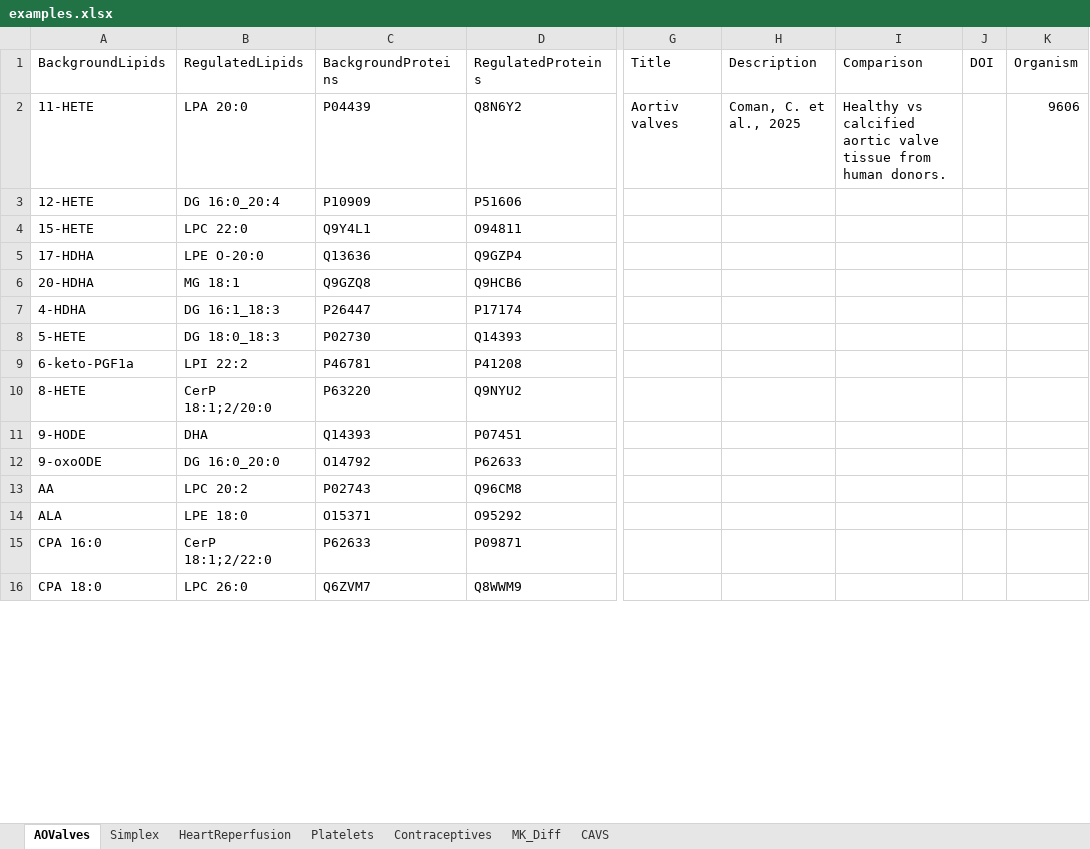
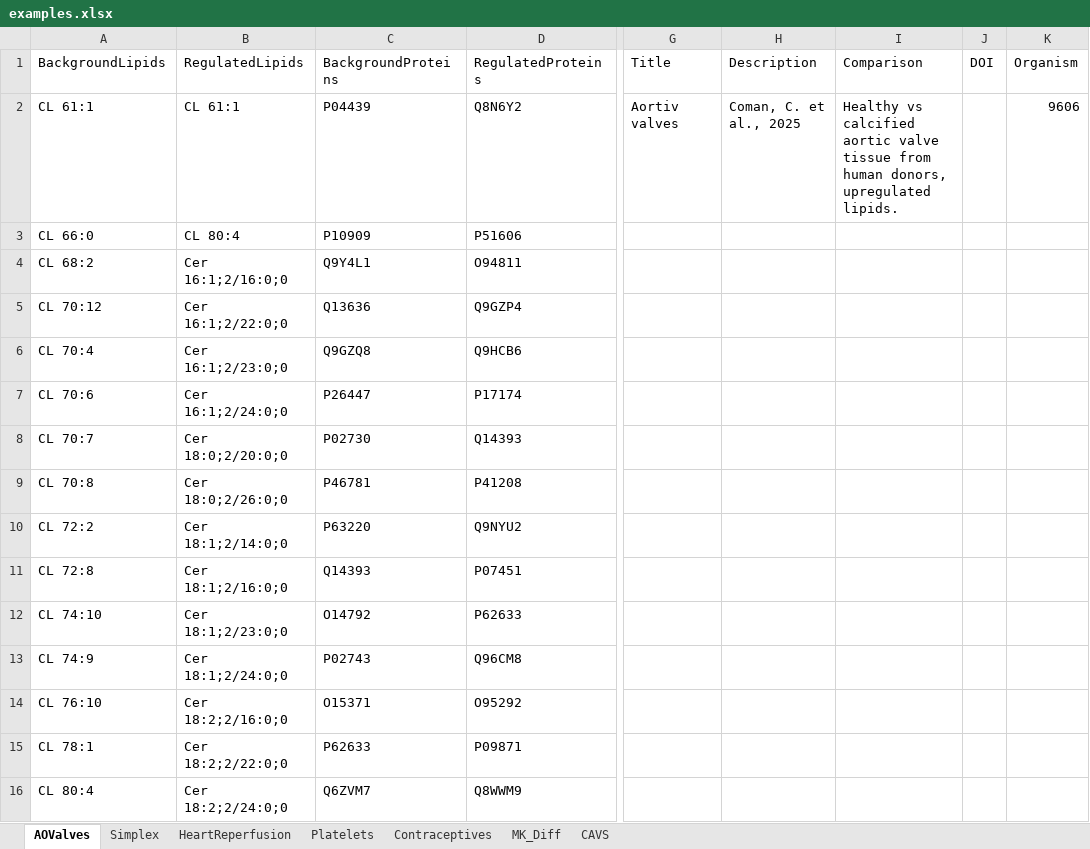
Before and after one commit to lifs-tools/maptogo, an Excel workbook: Data/examples.xlsx, sheet AOValves, drawn as a sheet; only a part is shown, gaps mark what is left out; values as stored, in another font and other column widths than the file's, no borders; the diff covers the shown part only; the diff names each change by its address in the sheet, - before the commit and + after, or states it on an @@ line.

Commit message:
added LIPID MAPS data for better lipid name recognition

```diff
--- a/Data/examples.xlsx (sheet AOValves)
+++ b/Data/examples.xlsx (sheet AOValves)
-A2 (BackgroundLipids): 11-HETE
+A2 (BackgroundLipids): CL 61:1
-B2 (RegulatedLipids): LPA 20:0
+B2 (RegulatedLipids): CL 61:1
-I2 (Comparison): …from human donors.
+I2 (Comparison): …from human donors, upregulated lipids.
-A3 (BackgroundLipids): 12-HETE
+A3 (BackgroundLipids): CL 66:0
-B3 (RegulatedLipids): DG 16:0_20:4
+B3 (RegulatedLipids): CL 80:4
-A4 (BackgroundLipids): 15-HETE
+A4 (BackgroundLipids): CL 68:2
-B4 (RegulatedLipids): LPC 22:0
+B4 (RegulatedLipids): Cer 16:1;2/16:0;0
-A5 (BackgroundLipids): 17-HDHA
+A5 (BackgroundLipids): CL 70:12
-B5 (RegulatedLipids): LPE O-20:0
+B5 (RegulatedLipids): Cer 16:1;2/22:0;0
-A6 (BackgroundLipids): 20-HDHA
+A6 (BackgroundLipids): CL 70:4
-B6 (RegulatedLipids): MG 18:1
+B6 (RegulatedLipids): Cer 16:1;2/23:0;0
-A7 (BackgroundLipids): 4-HDHA
+A7 (BackgroundLipids): CL 70:6
-B7 (RegulatedLipids): DG 16:1_18:3
+B7 (RegulatedLipids): Cer 16:1;2/24:0;0
-A8 (BackgroundLipids): 5-HETE
+A8 (BackgroundLipids): CL 70:7
-B8 (RegulatedLipids): DG 18:0_18:3
+B8 (RegulatedLipids): Cer 18:0;2/20:0;0
-A9 (BackgroundLipids): 6-keto-PGF1a
+A9 (BackgroundLipids): CL 70:8
-B9 (RegulatedLipids): LPI 22:2
+B9 (RegulatedLipids): Cer 18:0;2/26:0;0
-A10 (BackgroundLipids): 8-HETE
+A10 (BackgroundLipids): CL 72:2
-B10 (RegulatedLipids): CerP 18:1;2/20:0
+B10 (RegulatedLipids): Cer 18:1;2/14:0;0
-A11 (BackgroundLipids): 9-HODE
+A11 (BackgroundLipids): CL 72:8
-B11 (RegulatedLipids): DHA
+B11 (RegulatedLipids): Cer 18:1;2/16:0;0
-A12 (BackgroundLipids): 9-oxoODE
+A12 (BackgroundLipids): CL 74:10
-B12 (RegulatedLipids): DG 16:0_20:0
+B12 (RegulatedLipids): Cer 18:1;2/23:0;0
-A13 (BackgroundLipids): AA
+A13 (BackgroundLipids): CL 74:9
-B13 (RegulatedLipids): LPC 20:2
+B13 (RegulatedLipids): Cer 18:1;2/24:0;0
-A14 (BackgroundLipids): ALA
+A14 (BackgroundLipids): CL 76:10
-B14 (RegulatedLipids): LPE 18:0
+B14 (RegulatedLipids): Cer 18:2;2/16:0;0
-A15 (BackgroundLipids): CPA 16:0
+A15 (BackgroundLipids): CL 78:1
-B15 (RegulatedLipids): CerP 18:1;2/22:0
+B15 (RegulatedLipids): Cer 18:2;2/22:0;0
-A16 (BackgroundLipids): CPA 18:0
+A16 (BackgroundLipids): CL 80:4
-B16 (RegulatedLipids): LPC 26:0
+B16 (RegulatedLipids): Cer 18:2;2/24:0;0
```
Also changed, not shown: 1027 edited cells elsewhere in this sheet, sheet Simplex, 5 other files.
